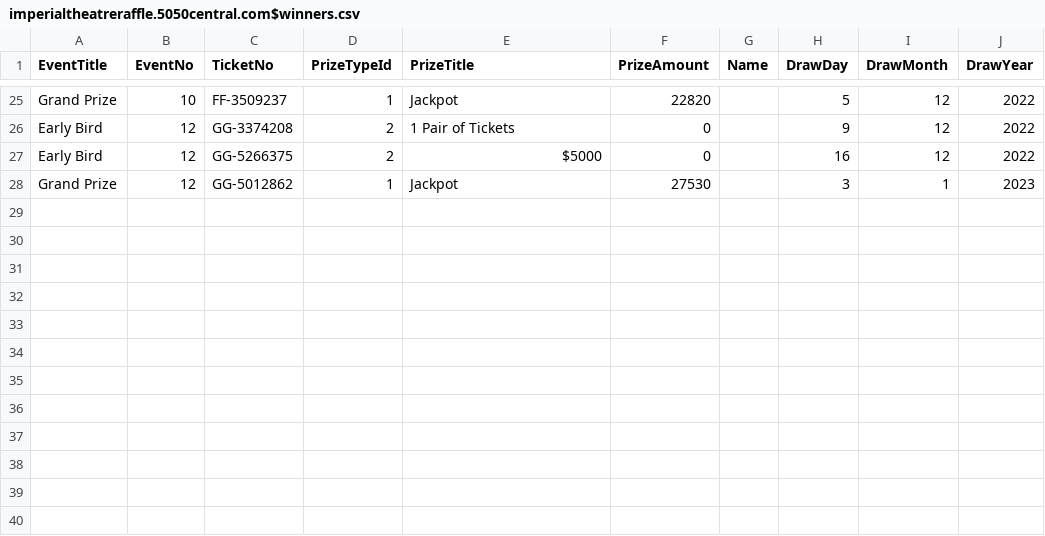
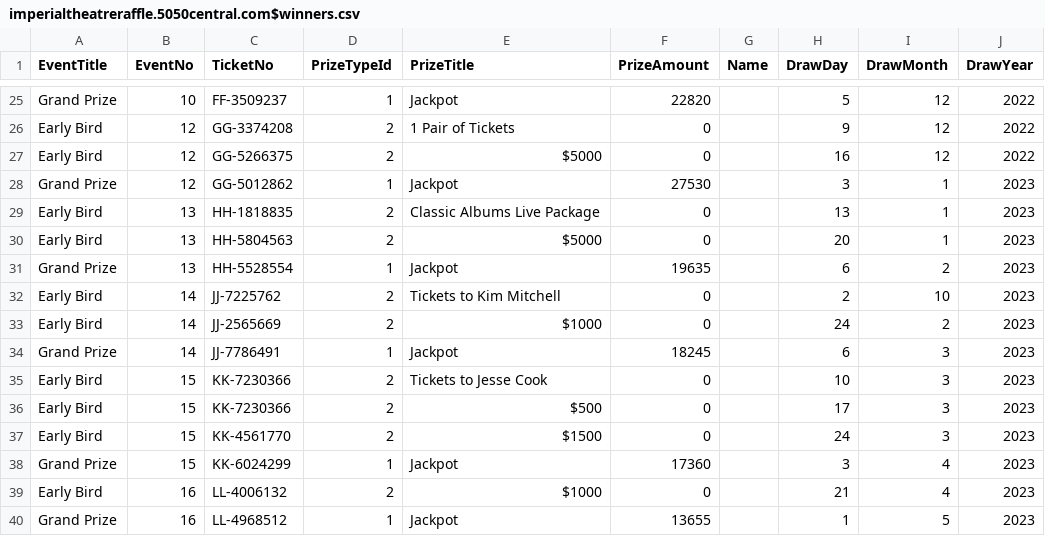
Before and after one commit to AscendFS/winners-list, a CSV file: imperialtheatreraffle.5050central.com$winners.csv, drawn as a sheet; only a part is shown, gaps mark what is left out; the diff names each change by its address in the sheet, - before the commit and + after, or states it on an @@ line.

Commit message:
Update imperialtheatreraffle.5050central.com$winners.csv

```diff
--- a/imperialtheatreraffle.5050central.com$winners.csv
+++ b/imperialtheatreraffle.5050central.com$winners.csv
+row 29: Early Bird | 13 | HH-1818835 | 2 | Classic Albums Live Package | 0 |  | 13 | 1 | 2023
+row 30: Early Bird | 13 | HH-5804563 | 2 | $5000 | 0 |  | 20 | 1 | 2023
+row 31: Grand Prize | 13 | HH-5528554 | 1 | Jackpot | 19635 |  | 6 | 2 | 2023
+row 32: Early Bird | 14 | JJ-7225762 | 2 | Tickets to Kim Mitchell | 0 |  | 2 | 10 | 2023
+row 33: Early Bird | 14 | JJ-2565669 | 2 | $1000 | 0 |  | 24 | 2 | 2023
+row 34: Grand Prize | 14 | JJ-7786491 | 1 | Jackpot | 18245 |  | 6 | 3 | 2023
+row 35: Early Bird | 15 | KK-7230366 | 2 | Tickets to Jesse Cook | 0 |  | 10 | 3 | 2023
+row 36: Early Bird | 15 | KK-7230366 | 2 | $500 | 0 |  | 17 | 3 | 2023
+row 37: Early Bird | 15 | KK-4561770 | 2 | $1500 | 0 |  | 24 | 3 | 2023
+row 38: Grand Prize | 15 | KK-6024299 | 1 | Jackpot | 17360 |  | 3 | 4 | 2023
+row 39: Early Bird | 16 | LL-4006132 | 2 | $1000 | 0 |  | 21 | 4 | 2023
+row 40: Grand Prize | 16 | LL-4968512 | 1 | Jackpot | 13655 |  | 1 | 5 | 2023
```
